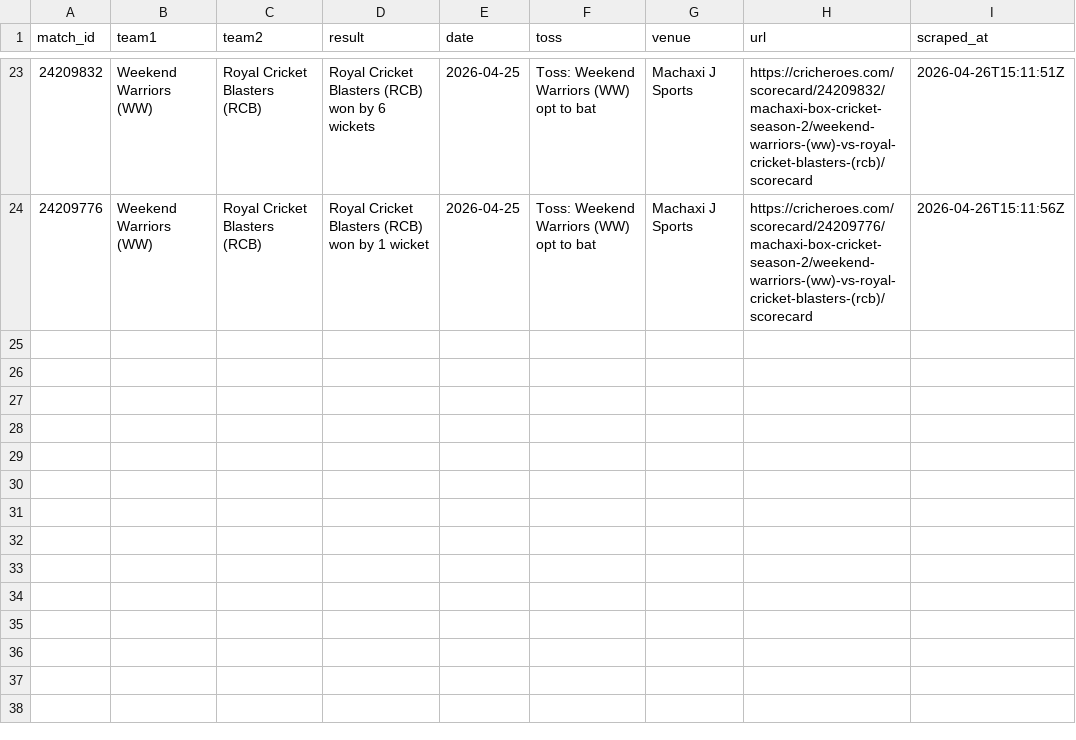
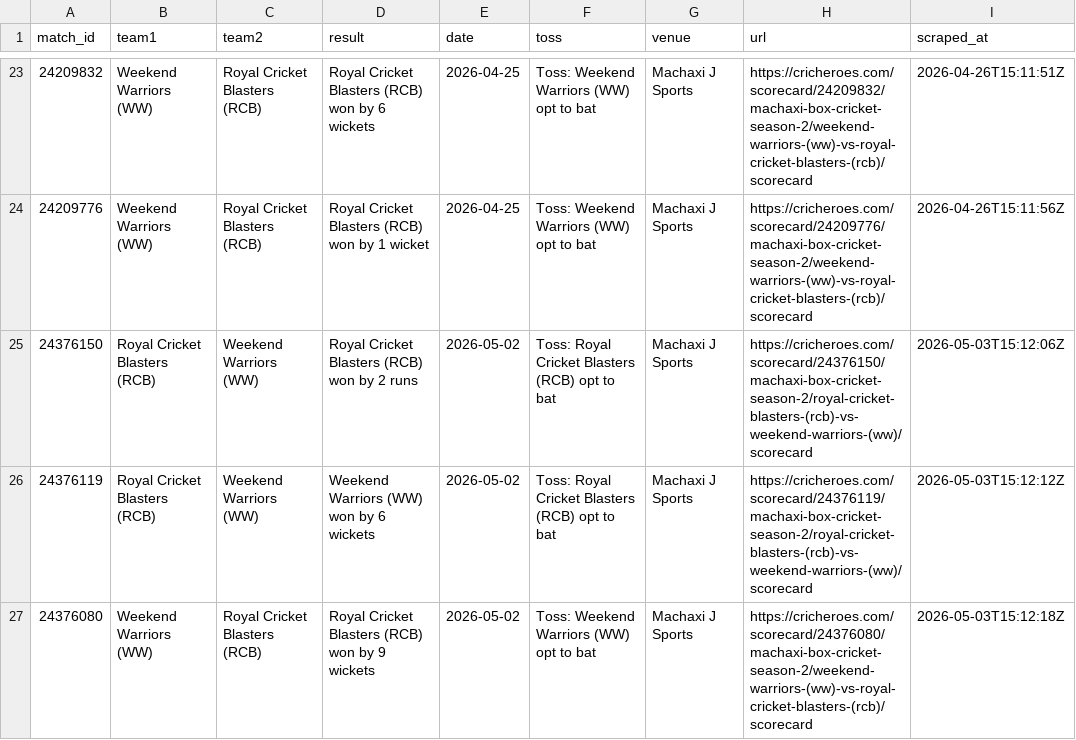
Before and after one commit to avr2222/machaxi-cricket, a CSV file: cricheroes_data/tournament_matches_summary.csv, drawn as a sheet; only a part is shown, gaps mark what is left out.

```diff
--- a/cricheroes_data/tournament_matches_summary.csv
+++ b/cricheroes_data/tournament_matches_summary.csv
@@ -24 +24,4 @@ match_id,team1,team2,result,date,toss,venue,url,scraped_at
 24209776,Weekend Warriors (WW),Royal Cricket Blasters (RCB),Royal Cricket Blasters (RCB) won by 1 wicket,2026-04-25,Toss: Weekend Warriors (WW) opt to bat,Machaxi J Sports,https://cricheroes.com/scorecard/24209776/machaxi-box-cricket-season-2/weekend-warriors-(ww)-vs-royal-cricket-blasters-(rcb)/scorecard,2026-04-26T15:11:56Z
+24376150,Royal Cricket Blasters (RCB),Weekend Warriors (WW),Royal Cricket Blasters (RCB) won by 2 runs,2026-05-02,Toss: Royal Cricket Blasters (RCB) opt to bat,Machaxi J Sports,https://cricheroes.com/scorecard/24376150/machaxi-box-cricket-season-2/royal-cricket-blasters-(rcb)-vs-weekend-warriors-(ww)/scorecard,2026-05-03T15:12:06Z
+24376119,Royal Cricket Blasters (RCB),Weekend Warriors (WW),Weekend Warriors (WW) won by 6 wickets,2026-05-02,Toss: Royal Cricket Blasters (RCB) opt to bat,Machaxi J Sports,https://cricheroes.com/scorecard/24376119/machaxi-box-cricket-season-2/royal-cricket-blasters-(rcb)-vs-weekend-warriors-(ww)/scorecard,2026-05-03T15:12:12Z
+24376080,Weekend Warriors (WW),Royal Cricket Blasters (RCB),Royal Cricket Blasters (RCB) won by 9 wickets,2026-05-02,Toss: Weekend Warriors (WW) opt to bat,Machaxi J Sports,https://cricheroes.com/scorecard/24376080/machaxi-box-cricket-season-2/weekend-warriors-(ww)-vs-royal-cricket-blasters-(rcb)/scorecard,2026-05-03T15:12:18Z
```
Also changed, not shown: cricheroes_data/tournament_all_batting.csv, cricheroes_data/tournament_all_bowling.csv, 12 other files.
